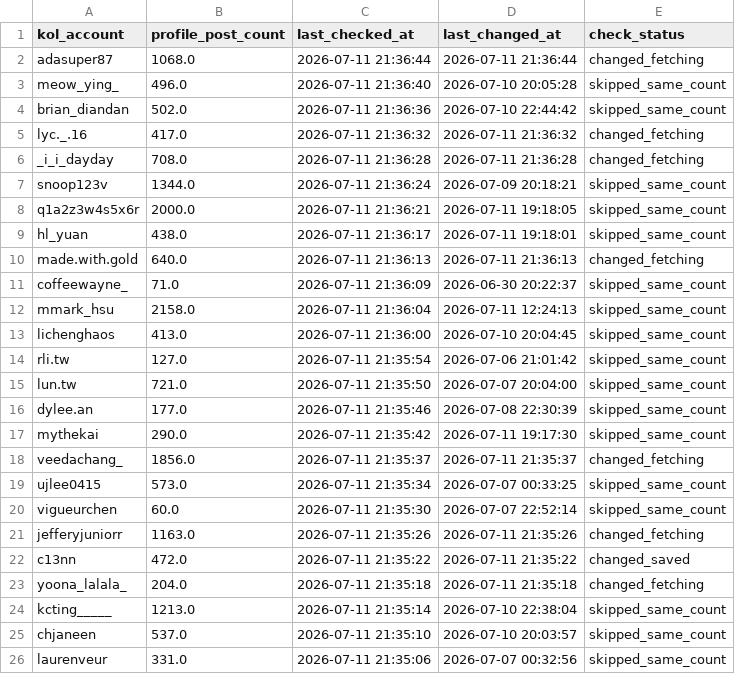
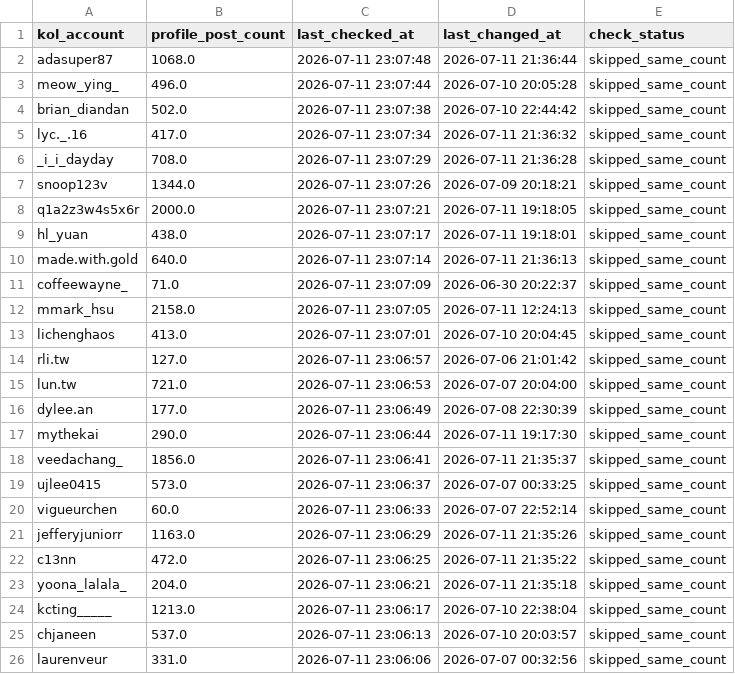
Before and after one commit to sabina-lu/reels-scraping, a CSV file: data/profile_post_state.csv, drawn as a sheet; only a part is shown; the diff covers the shown part only.

```diff
--- a/data/profile_post_state.csv
+++ b/data/profile_post_state.csv
@@ -1,26 +1,26 @@
 kol_account,profile_post_count,last_checked_at,last_changed_at,check_status
-adasuper87,1068.0,2026-07-11 21:36:44,2026-07-11 21:36:44,changed_fetching
-meow_ying_,496.0,2026-07-11 21:36:40,2026-07-10 20:05:28,skipped_same_count
-brian_diandan,502.0,2026-07-11 21:36:36,2026-07-10 22:44:42,skipped_same_count
-lyc._.16,417.0,2026-07-11 21:36:32,2026-07-11 21:36:32,changed_fetching
-_i_i_dayday,708.0,2026-07-11 21:36:28,2026-07-11 21:36:28,changed_fetching
-snoop123v,1344.0,2026-07-11 21:36:24,2026-07-09 20:18:21,skipped_same_count
-q1a2z3w4s5x6r,2000.0,2026-07-11 21:36:21,2026-07-11 19:18:05,skipped_same_count
-hl_yuan,438.0,2026-07-11 21:36:17,2026-07-11 19:18:01,skipped_same_count
-made.with.gold,640.0,2026-07-11 21:36:13,2026-07-11 21:36:13,changed_fetching
-coffeewayne_,71.0,2026-07-11 21:36:09,2026-06-30 20:22:37,skipped_same_count
-mmark_hsu,2158.0,2026-07-11 21:36:04,2026-07-11 12:24:13,skipped_same_count
-lichenghaos,413.0,2026-07-11 21:36:00,2026-07-10 20:04:45,skipped_same_count
-rli.tw,127.0,2026-07-11 21:35:54,2026-07-06 21:01:42,skipped_same_count
-lun.tw,721.0,2026-07-11 21:35:50,2026-07-07 20:04:00,skipped_same_count
-dylee.an,177.0,2026-07-11 21:35:46,2026-07-08 22:30:39,skipped_same_count
-mythekai,290.0,2026-07-11 21:35:42,2026-07-11 19:17:30,skipped_same_count
-veedachang_,1856.0,2026-07-11 21:35:37,2026-07-11 21:35:37,changed_fetching
-ujlee0415,573.0,2026-07-11 21:35:34,2026-07-07 00:33:25,skipped_same_count
-vigueurchen,60.0,2026-07-11 21:35:30,2026-07-07 22:52:14,skipped_same_count
-jefferyjuniorr,1163.0,2026-07-11 21:35:26,2026-07-11 21:35:26,changed_fetching
-c13nn,472.0,2026-07-11 21:35:22,2026-07-11 21:35:22,changed_saved
-yoona_lalala_,204.0,2026-07-11 21:35:18,2026-07-11 21:35:18,changed_fetching
-kcting_____,1213.0,2026-07-11 21:35:14,2026-07-10 22:38:04,skipped_same_count
-chjaneen,537.0,2026-07-11 21:35:10,2026-07-10 20:03:57,skipped_same_count
-laurenveur,331.0,2026-07-11 21:35:06,2026-07-07 00:32:56,skipped_same_count
+adasuper87,1068.0,2026-07-11 23:07:48,2026-07-11 21:36:44,skipped_same_count
+meow_ying_,496.0,2026-07-11 23:07:44,2026-07-10 20:05:28,skipped_same_count
+brian_diandan,502.0,2026-07-11 23:07:38,2026-07-10 22:44:42,skipped_same_count
+lyc._.16,417.0,2026-07-11 23:07:34,2026-07-11 21:36:32,skipped_same_count
+_i_i_dayday,708.0,2026-07-11 23:07:29,2026-07-11 21:36:28,skipped_same_count
+snoop123v,1344.0,2026-07-11 23:07:26,2026-07-09 20:18:21,skipped_same_count
+q1a2z3w4s5x6r,2000.0,2026-07-11 23:07:21,2026-07-11 19:18:05,skipped_same_count
+hl_yuan,438.0,2026-07-11 23:07:17,2026-07-11 19:18:01,skipped_same_count
+made.with.gold,640.0,2026-07-11 23:07:14,2026-07-11 21:36:13,skipped_same_count
+coffeewayne_,71.0,2026-07-11 23:07:09,2026-06-30 20:22:37,skipped_same_count
+mmark_hsu,2158.0,2026-07-11 23:07:05,2026-07-11 12:24:13,skipped_same_count
+lichenghaos,413.0,2026-07-11 23:07:01,2026-07-10 20:04:45,skipped_same_count
+rli.tw,127.0,2026-07-11 23:06:57,2026-07-06 21:01:42,skipped_same_count
+lun.tw,721.0,2026-07-11 23:06:53,2026-07-07 20:04:00,skipped_same_count
+dylee.an,177.0,2026-07-11 23:06:49,2026-07-08 22:30:39,skipped_same_count
+mythekai,290.0,2026-07-11 23:06:44,2026-07-11 19:17:30,skipped_same_count
+veedachang_,1856.0,2026-07-11 23:06:41,2026-07-11 21:35:37,skipped_same_count
+ujlee0415,573.0,2026-07-11 23:06:37,2026-07-07 00:33:25,skipped_same_count
+vigueurchen,60.0,2026-07-11 23:06:33,2026-07-07 22:52:14,skipped_same_count
+jefferyjuniorr,1163.0,2026-07-11 23:06:29,2026-07-11 21:35:26,skipped_same_count
+c13nn,472.0,2026-07-11 23:06:25,2026-07-11 21:35:22,skipped_same_count
+yoona_lalala_,204.0,2026-07-11 23:06:21,2026-07-11 21:35:18,skipped_same_count
+kcting_____,1213.0,2026-07-11 23:06:17,2026-07-10 22:38:04,skipped_same_count
+chjaneen,537.0,2026-07-11 23:06:13,2026-07-10 20:03:57,skipped_same_count
+laurenveur,331.0,2026-07-11 23:06:06,2026-07-07 00:32:56,skipped_same_count
```
Also changed, not shown: 153 edited cells elsewhere in this file, data/reels_static_info.csv.
